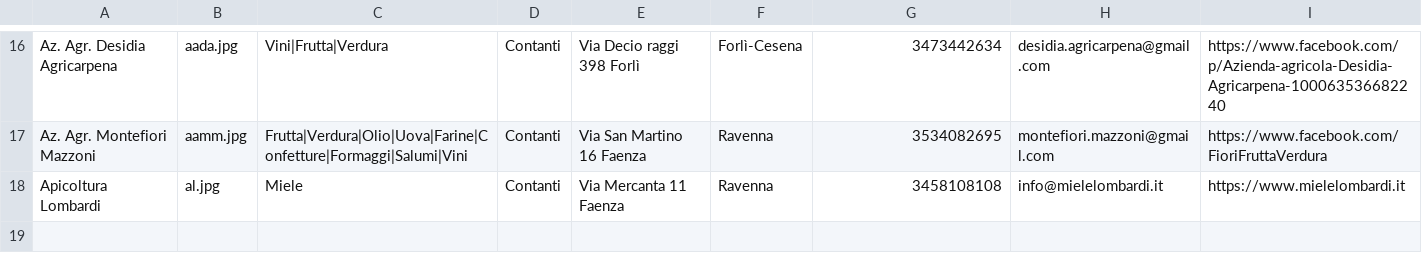
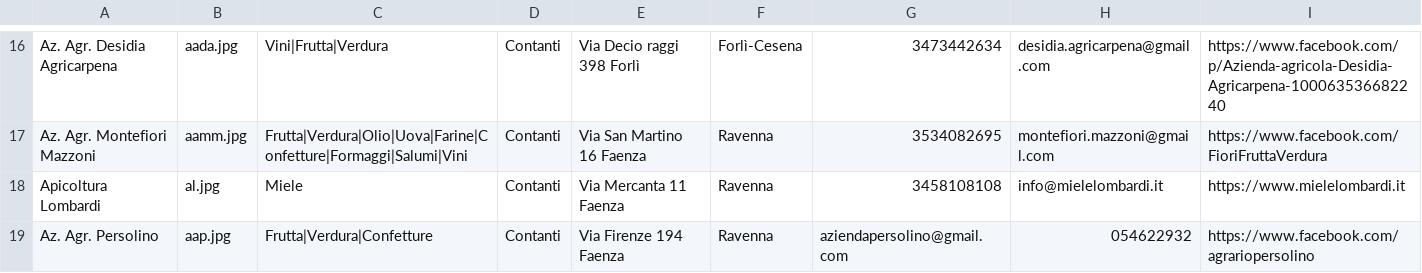
Before and after one commit to Rebus88/agromagna, a CSV file: comm.csv, drawn as a sheet; only a part is shown, gaps mark what is left out; the diff names each change by its address in the sheet, - before the commit and + after, or states it on an @@ line.

```diff
--- a/comm.csv
+++ b/comm.csv
+row 19: Az. Agr. Persolino | aap.jpg | Frutta|Verdura|Confetture | Contanti | Via Firenze 194 Faenza | Ravenna | aziendapersolino@gmail.com | 054622932 | https://www.facebook.com/agrariopersolino
```
Also changed, not shown: 1 other file.
